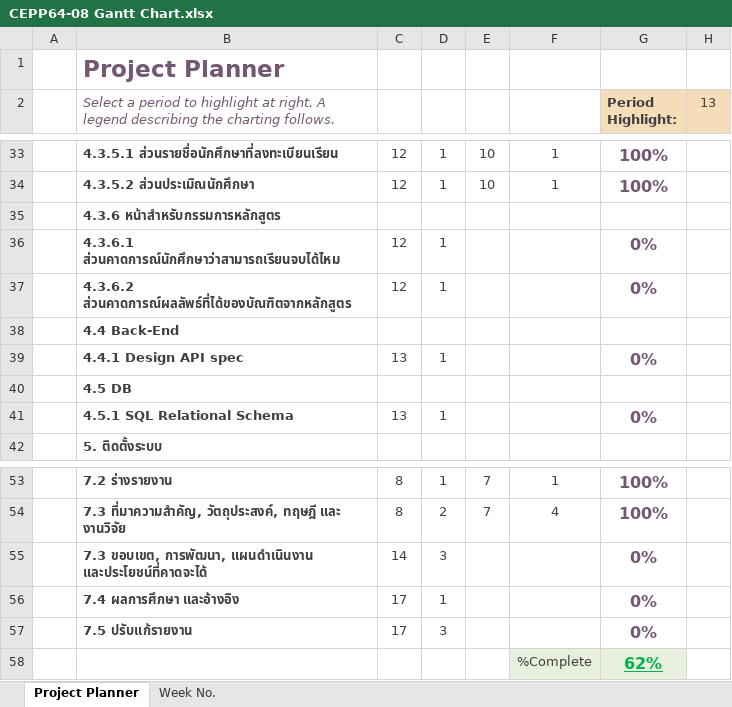
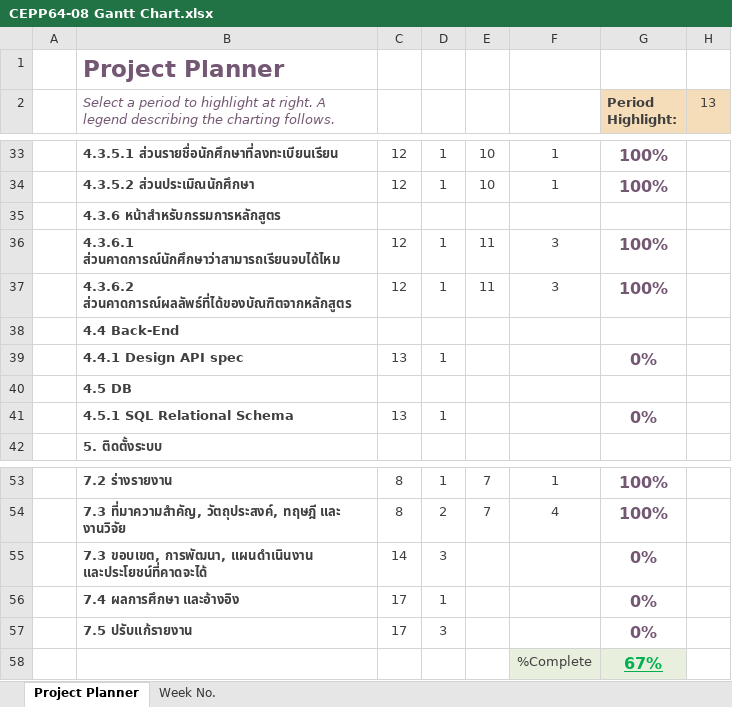
Before and after one commit to nontapanr/CEPP64-08, an Excel workbook: CEPP64‐08 Gantt Chart.xlsx, sheet Project Planner, drawn as a sheet; only a part is shown, gaps mark what is left out; values as stored, in another font and other column widths than the file's, no borders; conditional formats not drawn; the diff names each change by its address in the sheet, - before the commit and + after, or states it on an @@ line.

Commit message:
Update PreGanttChart

```diff
--- a/CEPP64‐08 Gantt Chart.xlsx (sheet Project Planner)
+++ b/CEPP64‐08 Gantt Chart.xlsx (sheet Project Planner)
-E36:E37: (empty)
+E36:E37: 11
-F36:F37: (empty)
+F36:F37: 3
-G36:G37 (Period Highlight:): 0%
+G36:G37 (Period Highlight:): 100%
-G58 (Period Highlight:): 62%
+G58 (Period Highlight:): 67%
```
Also changed, not shown: 2 other files.
